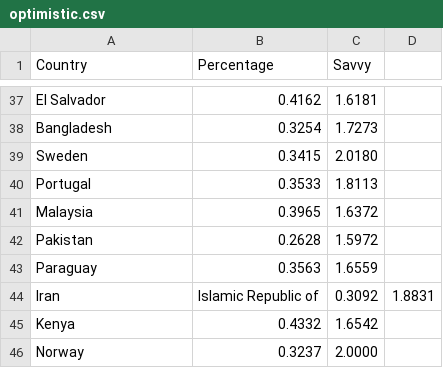
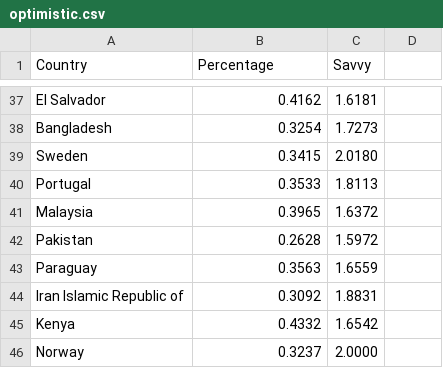
Before and after one commit to INFO-4602-5602/project-3-mozilla-team10project3, a CSV file: data/tech_savvy/optimistic.csv, drawn as a sheet; only a part is shown, gaps mark what is left out.

```diff
--- a/data/tech_savvy/optimistic.csv
+++ b/data/tech_savvy/optimistic.csv
@@ -43,3 +43,3 @@ Pakistan,0.2628,1.5972
 Paraguay,0.3563,1.6559
-Iran, Islamic Republic of,0.3092,1.8831
+Iran Islamic Republic of,0.3092,1.8831
 Kenya,0.4332,1.6542
```
Also changed, not shown: data/tech_savvy/excited.csv, data/tech_savvy/fence.csv, 5 other files.
